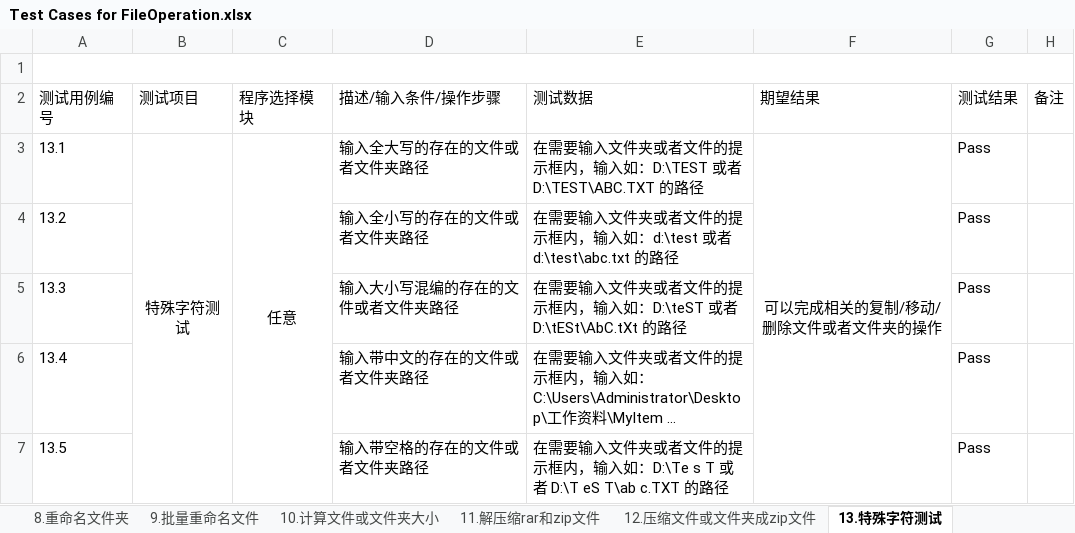
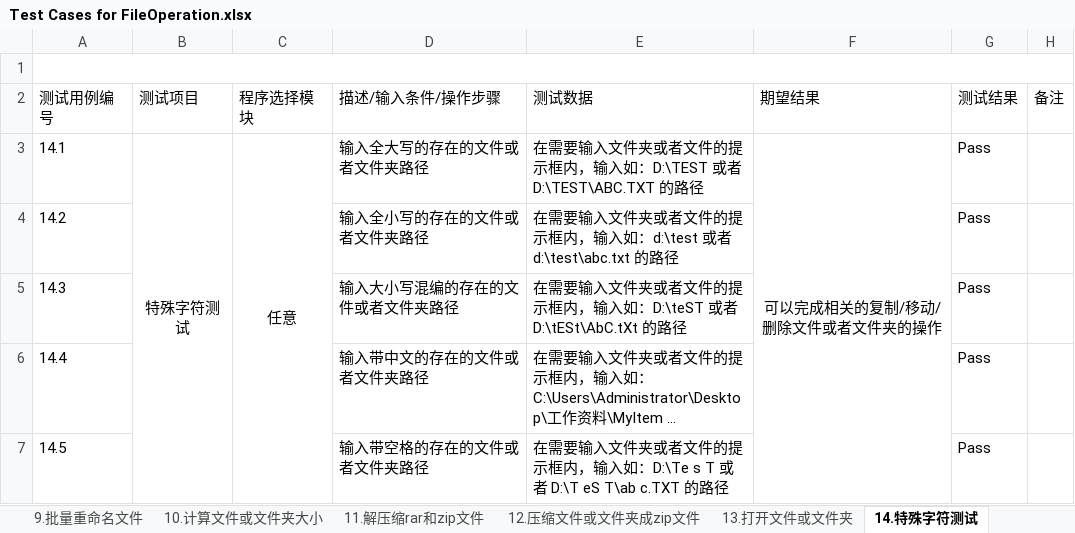
Before and after one commit to Eason0731/LegacyPython2, an Excel workbook: src/MyItems/Documents/Test Cases for FileOperation.xlsx, sheet 14.特殊字符测试, drawn as a sheet; long unchanged cells end in …; values as stored, in another font and other column widths than the file's, no borders; the diff names each change by its address in the sheet, - before the commit and + after, or states it on an @@ line.

```diff
--- a/src/MyItems/Documents/Test Cases for FileOperation.xlsx (sheet 14.特殊字符测试)
+++ b/src/MyItems/Documents/Test Cases for FileOperation.xlsx (sheet 14.特殊字符测试)
-sheet tab: 13.特殊字符测试
+sheet tab: 14.特殊字符测试
+sheet tab: 13.打开文件或文件夹
-A3 (测试用例编号): 13.1
+A3 (测试用例编号): 14.1
-A4 (测试用例编号): 13.2
+A4 (测试用例编号): 14.2
-A5 (测试用例编号): 13.3
+A5 (测试用例编号): 14.3
-A6 (测试用例编号): 13.4
+A6 (测试用例编号): 14.4
-A7 (测试用例编号): 13.5
+A7 (测试用例编号): 14.5
```
Also changed, not shown: sheet 15.主界面基本功能检测, other sheet tabs.
